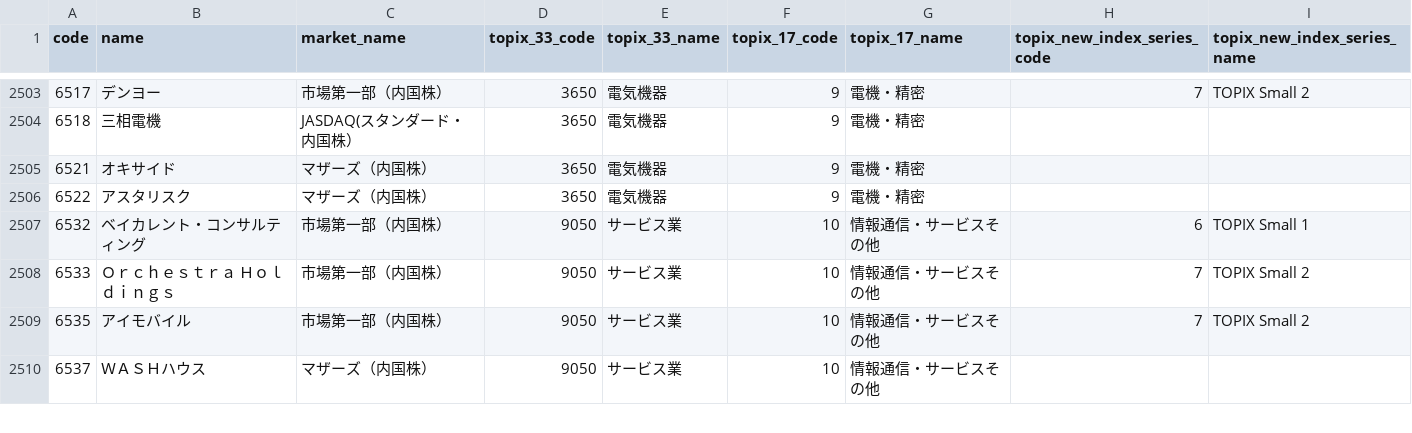
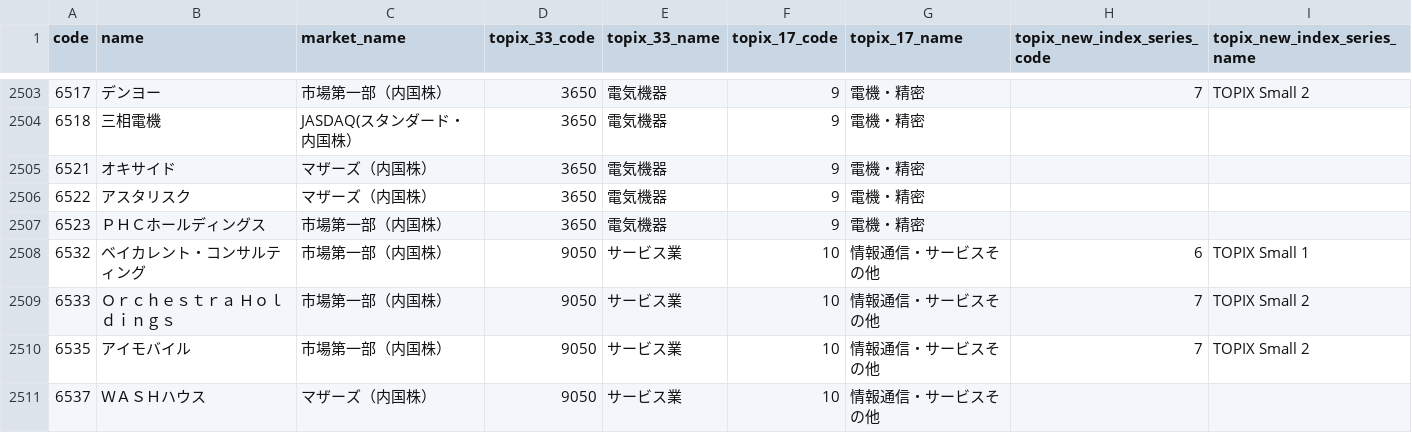
Before and after one commit to otomarukanta/stocks-data-public, a CSV file: stocks.csv, drawn as a sheet; only a part is shown, gaps mark what is left out.

Commit message:
Update Data

```diff
--- a/stocks.csv
+++ b/stocks.csv
@@ -2506,2 +2506,3 @@ code,name,market_name,topix_33_code,topix_33_name,topix_17_code,topix_17_name,to
 6522,アスタリスク,マザーズ（内国株）,3650,電気機器,9,電機・精密 ,,
+6523,ＰＨＣホールディングス,市場第一部（内国株）,3650,電気機器,9,電機・精密 ,,
 6532,ベイカレント・コンサルティング,市場第一部（内国株）,9050,サービス業,10,情報通信・サービスその他 ,6,TOPIX Small 1
```
